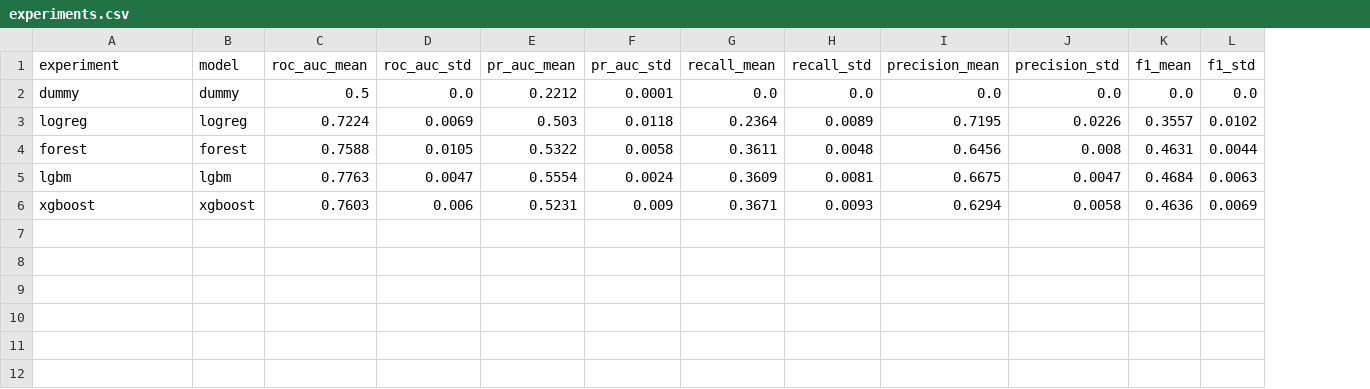
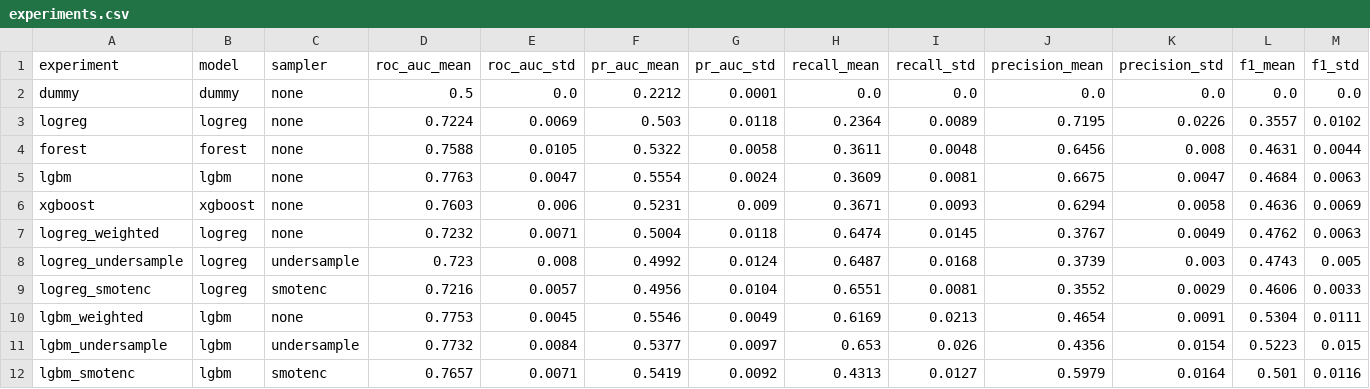
Before and after one commit to iangault/credit-default-risk, a CSV file: reports/tables/experiments.csv, drawn as a sheet; only a part is shown; rows hold the shown columns only; the diff names each change by its address in the sheet, - before the commit and + after, or states it on an @@ line.

Commit message:
Add M3 imbalance experiments; record sampler in results table

```diff
--- a/reports/tables/experiments.csv
+++ b/reports/tables/experiments.csv
+column C (sampler), rows 2-6: all none
+row 7: logreg_weighted | logreg | none | 0.7232 | 0.0071 | 0.5004 | 0.0118 | 0.6474 | 0.0145 | 0.3767 | 0.0049 | 0.4762 | 0.0063
+row 8: logreg_undersample | logreg | undersample | 0.723 | 0.008 | 0.4992 | 0.0124 | 0.6487 | 0.0168 | 0.3739 | 0.003 | 0.4743 | 0.005
+row 9: logreg_smotenc | logreg | smotenc | 0.7216 | 0.0057 | 0.4956 | 0.0104 | 0.6551 | 0.0081 | 0.3552 | 0.0029 | 0.4606 | 0.0033
+row 10: lgbm_weighted | lgbm | none | 0.7753 | 0.0045 | 0.5546 | 0.0049 | 0.6169 | 0.0213 | 0.4654 | 0.0091 | 0.5304 | 0.0111
+row 11: lgbm_undersample | lgbm | undersample | 0.7732 | 0.0084 | 0.5377 | 0.0097 | 0.653 | 0.026 | 0.4356 | 0.0154 | 0.5223 | 0.015
+row 12: lgbm_smotenc | lgbm | smotenc | 0.7657 | 0.0071 | 0.5419 | 0.0092 | 0.4313 | 0.0127 | 0.5979 | 0.0164 | 0.501 | 0.0116
```
Also changed, not shown: 5 other files.
